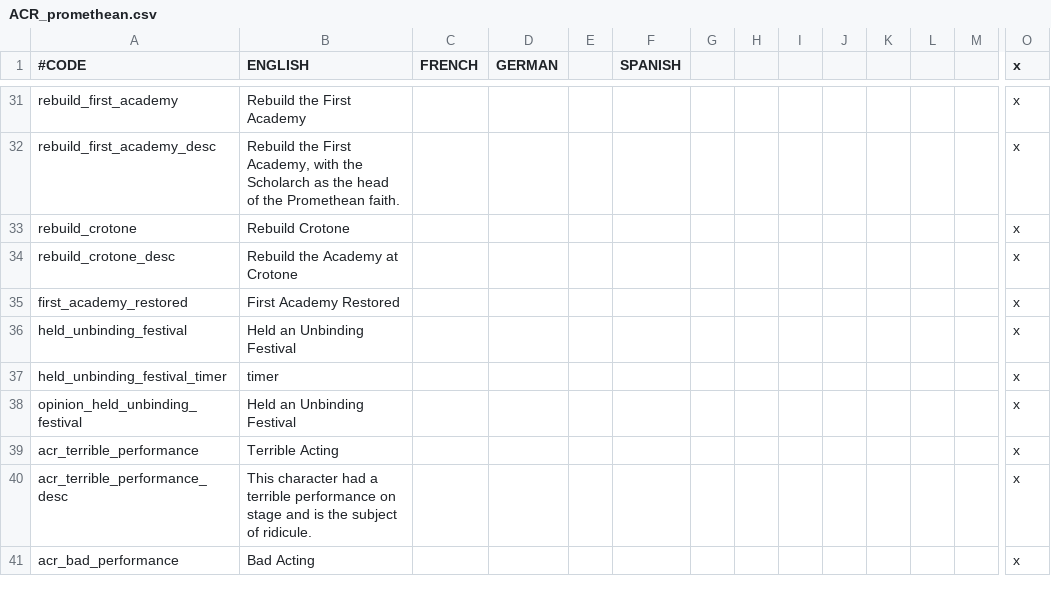
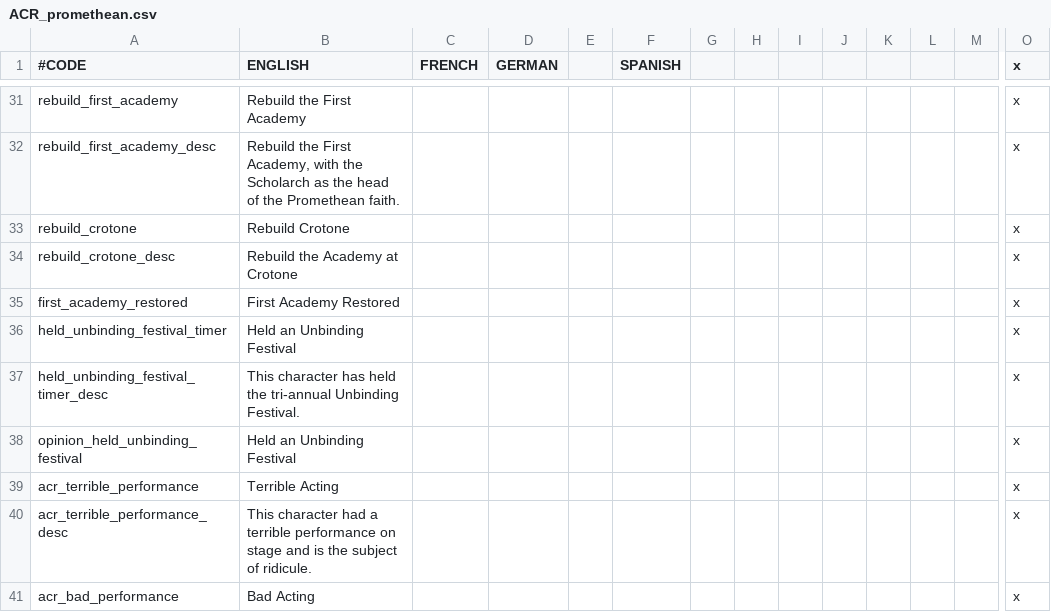
Before and after one commit to Superpat/ancientreligions, a CSV file: AncientReligions/localisation/ACR_promethean.csv, drawn as a sheet; only a part is shown, gaps mark what is left out; removed rows and columns are numbered as before the commit, all else as after; rows hold the shown columns only; the diff names each change by its address in the sheet, - before the commit and + after, or states it on an @@ line.

```diff
--- a/AncientReligions/localisation/ACR_promethean.csv
+++ b/AncientReligions/localisation/ACR_promethean.csv
-row 36: held_unbinding_festival | Held an Unbinding Festival |  |  |  |  |  |  |  |  |  |  |  | x
-B36 (ENGLISH): timer
+B36 (ENGLISH): Held an Unbinding Festival
+row 37: held_unbinding_festival_timer_desc | This character has held the tri-annual Unbinding Festival. |  |  |  |  |  |  |  |  |  |  |  | x
```
Also changed, not shown: AncientReligions/localisation/ACR_promethean_events.csv, 2 other files.
